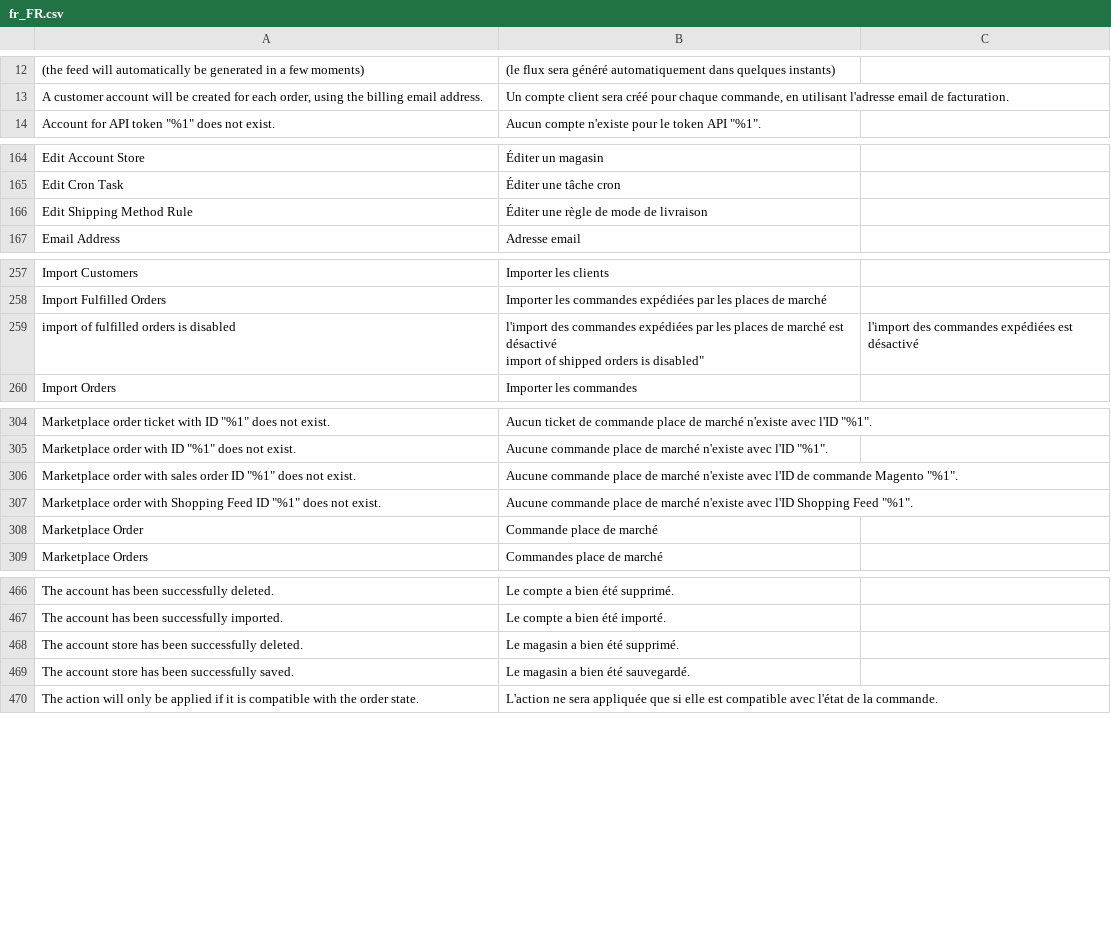
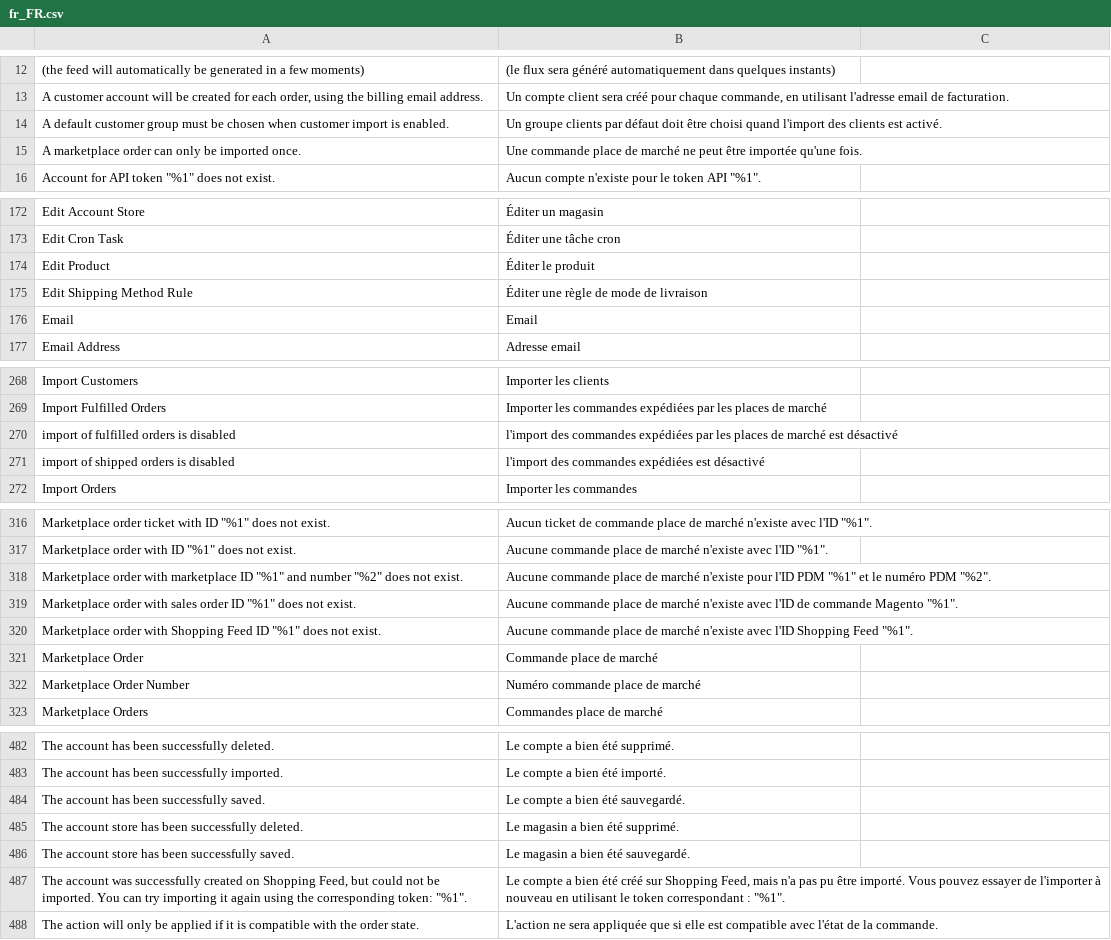
Before and after one commit to shoppingflux/module-magento2, a CSV file: i18n/fr_FR.csv, drawn as a sheet; only a part is shown, gaps mark what is left out; the diff covers the shown part only.

Commit message:
Update French translations

```diff
--- a/i18n/fr_FR.csv
+++ b/i18n/fr_FR.csv
@@ -13,2 +13,4 @@
 "A customer account will be created for each order, using the billing email address.","Un compte client sera créé pour chaque commande, en utilisant l'adresse email de facturation."
+"A default customer group must be chosen when customer import is enabled.","Un groupe clients par défaut doit être choisi quand l'import des clients est activé."
+"A marketplace order can only be imported once.","Une commande place de marché ne peut être importée qu'une fois."
 "Account for API token ""%1"" does not exist.","Aucun compte n'existe pour le token API ""%1""."
@@ -165,3 +173,5 @@
 "Edit Cron Task","Éditer une tâche cron"
+"Edit Product","Éditer le produit"
 "Edit Shipping Method Rule","Éditer une règle de mode de livraison"
+"Email","Email"
 "Email Address","Adresse email"
@@ -258,4 +269,4 @@
 "Import Fulfilled Orders","Importer les commandes expédiées par les places de marché"
-"import of fulfilled orders is disabled","l'import des commandes expédiées par les places de marché est désactivé
-"import of shipped orders is disabled","l'import des commandes expédiées est désactivé"
+"import of fulfilled orders is disabled","l'import des commandes expédiées par les places de marché est désactivé"
+"import of shipped orders is disabled","l'import des commandes expédiées est désactivé"
 "Import Orders","Importer les commandes"
@@ -306,2 +317,3 @@
 "Marketplace order with ID ""%1"" does not exist.","Aucune commande place de marché n'existe avec l'ID ""%1""."
+"Marketplace order with marketplace ID ""%1"" and number ""%2"" does not exist.","Aucune commande place de marché n'existe pour l'ID PDM ""%1"" et le numéro PDM ""%2""."
 "Marketplace order with sales order ID ""%1"" does not exist.","Aucune commande place de marché n'existe avec l'ID de commande Magento ""%1""."
@@ -309,2 +321,3 @@
 "Marketplace Order","Commande place de marché"
+"Marketplace Order Number","Numéro commande place de marché"
 "Marketplace Orders","Commandes place de marché"
@@ -468,4 +483,6 @@
 "The account has been successfully imported.","Le compte a bien été importé."
+"The account has been successfully saved.","Le compte a bien été sauvegardé."
 "The account store has been successfully deleted.","Le magasin a bien été supprimé."
 "The account store has been successfully saved.","Le magasin a bien été sauvegardé."
+"The account was successfully created on Shopping Feed, but could not be imported. You can try importing it again using the corresponding token: ""%1"".","Le compte a bien été créé sur Shopping Feed, mais n'a pas pu être importé. Vous pouvez essayer de l'importer à nouveau en utilisant le token correspondant : ""%1""."
 "The action will only be applied if it is compatible with the order state.","L'action ne sera appliquée que si elle est compatible avec l'état de la commande."
```
Also changed, not shown: 12 added rows, 1 removed row and 3 edited cells elsewhere in this file.
